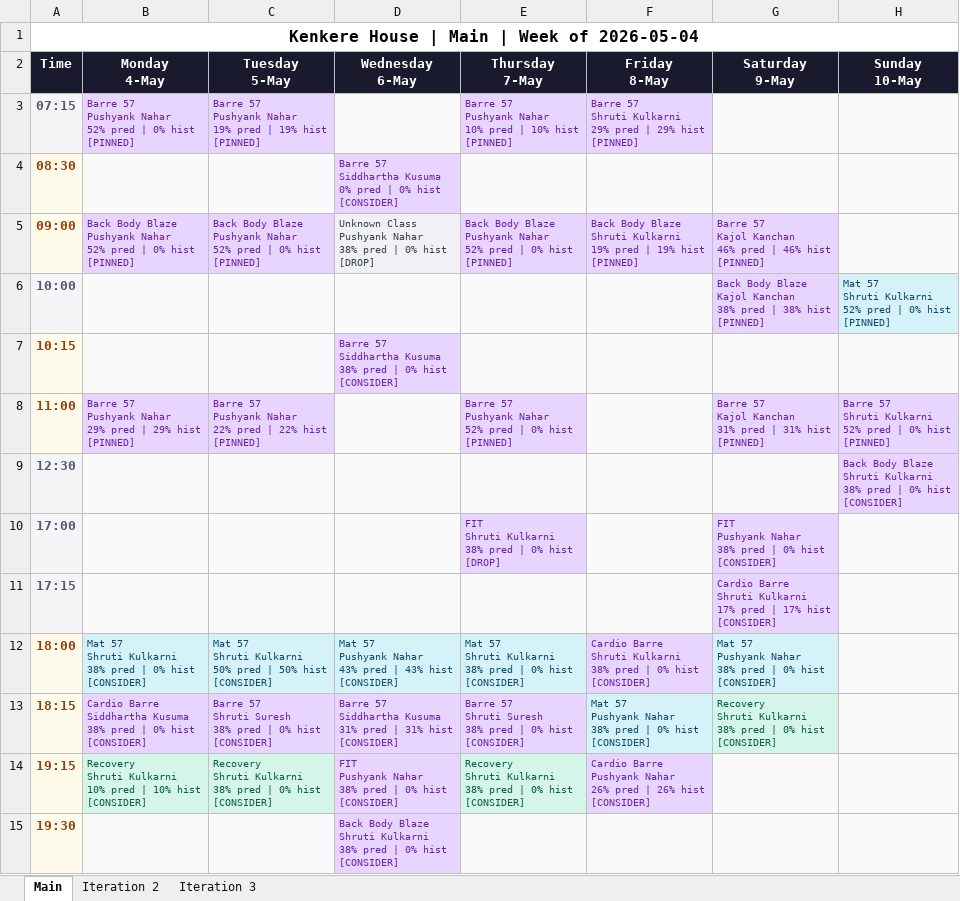
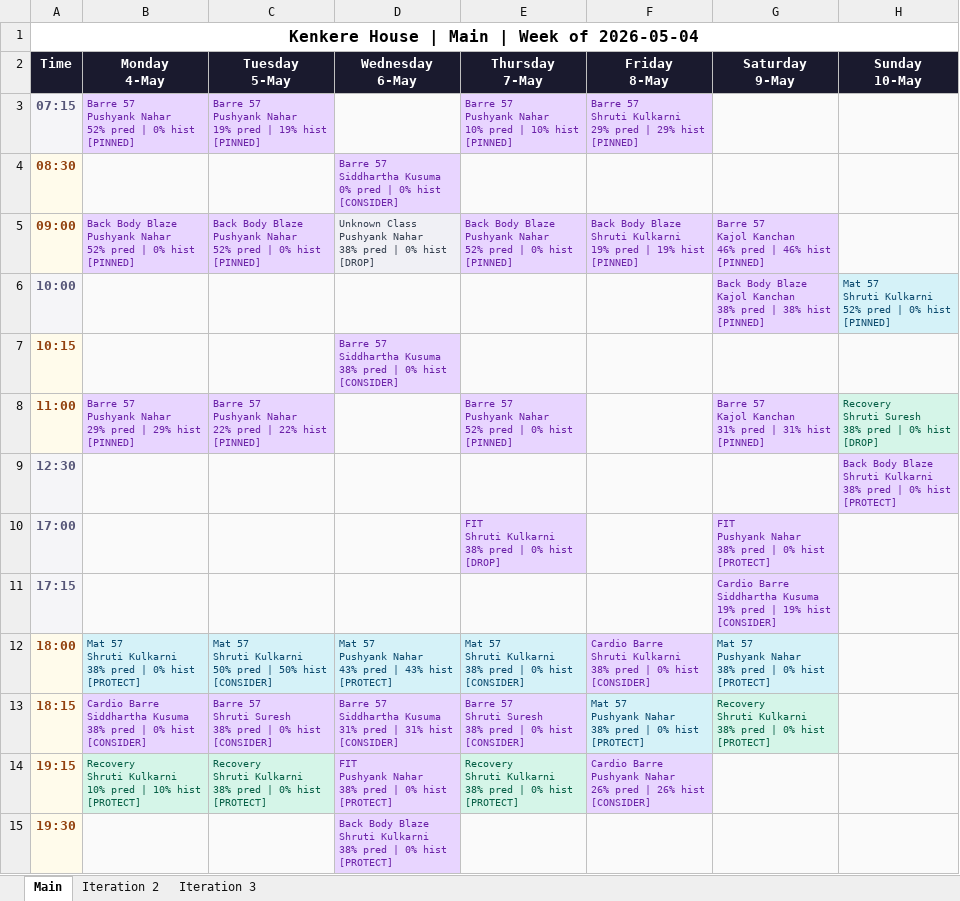
Before and after one commit to Jimmeey23/schedulling-assistant, an Excel workbook: outputs/schedule_kenkere.xlsx, sheet Main, drawn as a sheet; values as stored, in another font and other column widths than the file's, no borders; ↵ is a line break in a cell; the diff names each change by its address in the sheet, - before the commit and + after, or states it on an @@ line.

```diff
--- a/outputs/schedule_kenkere.xlsx (sheet Main)
+++ b/outputs/schedule_kenkere.xlsx (sheet Main)
-H8 (Sunday 10-May): Barre 57 ↵ Shruti Kulkarni ↵ 52% pred | 0% hist ↵ [PINNED]
+H8 (Sunday 10-May): Recovery ↵ Shruti Suresh ↵ 38% pred | 0% hist ↵ [DROP]
@@ H8 fill: #E8D5FF → #D5F5E8, text colour: #6B21A8 → #065F46 @@
-H9 (Sunday 10-May): …0% hist ↵ [CONSIDER]
+H9 (Sunday 10-May): …0% hist ↵ [PROTECT]
-G10 (Saturday 9-May): …0% hist ↵ [CONSIDER]
+G10 (Saturday 9-May): …0% hist ↵ [PROTECT]
-G11 (Saturday 9-May): Cardio Barre ↵ Shruti Kulkarni ↵ 17% pred | 17% hist ↵ [CONSIDER]
+G11 (Saturday 9-May): Cardio Barre ↵ Siddhartha Kusuma ↵ 19% pred | 19% hist ↵ [CONSIDER]
-B12 (Monday 4-May): …0% hist ↵ [CONSIDER]
+B12 (Monday 4-May): …0% hist ↵ [PROTECT]
-D12 (Wednesday 6-May): …43% hist ↵ [CONSIDER]
+D12 (Wednesday 6-May): …43% hist ↵ [PROTECT]
-G12 (Saturday 9-May): …0% hist ↵ [CONSIDER]
+G12 (Saturday 9-May): …0% hist ↵ [PROTECT]
-F13 (Friday 8-May): …0% hist ↵ [CONSIDER]
+F13 (Friday 8-May): …0% hist ↵ [PROTECT]
-G13 (Saturday 9-May): …0% hist ↵ [CONSIDER]
+G13 (Saturday 9-May): …0% hist ↵ [PROTECT]
-B14 (Monday 4-May): …10% hist ↵ [CONSIDER]
+B14 (Monday 4-May): …10% hist ↵ [PROTECT]
-C14 (Tuesday 5-May): …0% hist ↵ [CONSIDER]
+C14 (Tuesday 5-May): …0% hist ↵ [PROTECT]
-D14 (Wednesday 6-May): …0% hist ↵ [CONSIDER]
+D14 (Wednesday 6-May): …0% hist ↵ [PROTECT]
-E14 (Thursday 7-May): …0% hist ↵ [CONSIDER]
+E14 (Thursday 7-May): …0% hist ↵ [PROTECT]
-D15 (Wednesday 6-May): …0% hist ↵ [CONSIDER]
+D15 (Wednesday 6-May): …0% hist ↵ [PROTECT]
```
Also changed, not shown: sheet Iteration 2, sheet Iteration 3, outputs/schedule_kwality.xlsx, outputs/schedule_supreme.xlsx, 15 other files.
